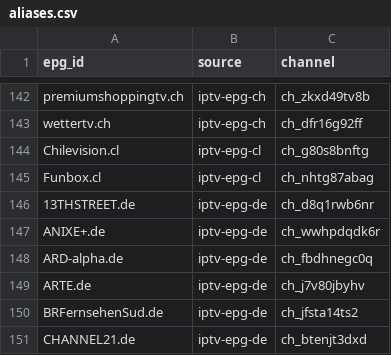
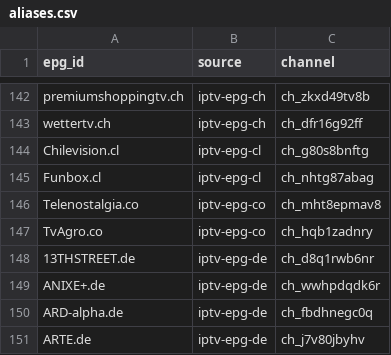
Before and after one commit to worldwide-tv-logos/database, a CSV file: data/aliases.csv, drawn as a sheet; only a part is shown, gaps mark what is left out; the shorter side is filled out with more unchanged rows.

```diff
--- a/data/aliases.csv
+++ b/data/aliases.csv
@@ -145,2 +145,4 @@ Chilevision.cl,iptv-epg-cl,ch_g80s8bnftg
 Funbox.cl,iptv-epg-cl,ch_nhtg87abag
+Telenostalgia.co,iptv-epg-co,ch_mht8epmav8
+TvAgro.co,iptv-epg-co,ch_hqb1zadnry
 13THSTREET.de,iptv-epg-de,ch_d8q1rwb6nr
```
Also changed, not shown: data/rejected.csv.
